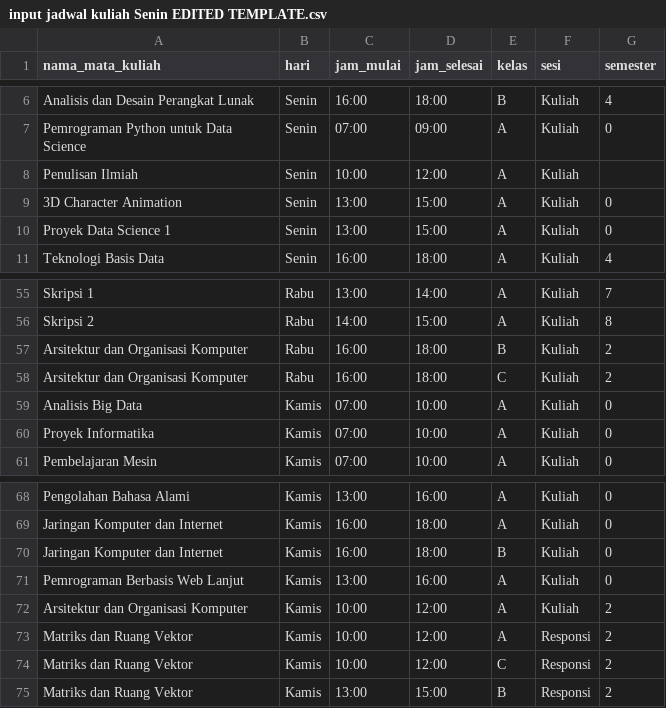
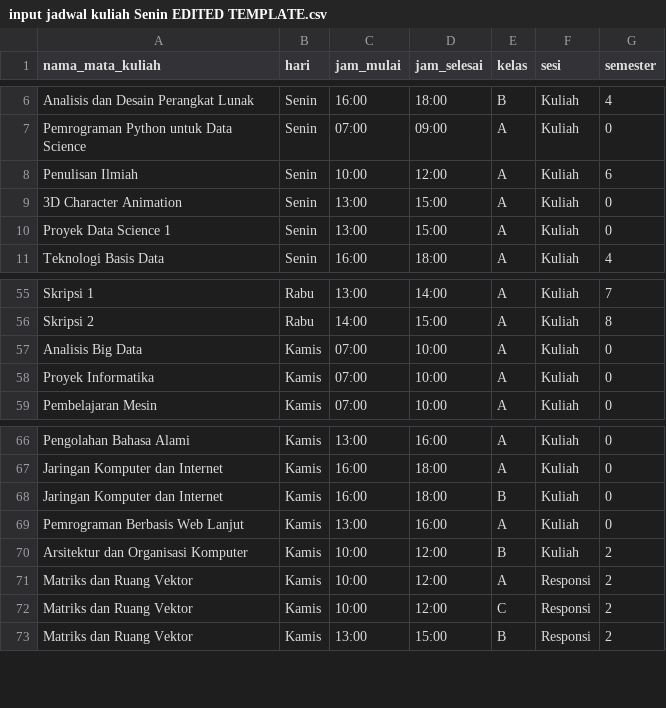
Before and after one commit to putra443/perangkat-lunak-simulasi-frs, a CSV file: excel/input jadwal kuliah Senin EDITED TEMPLATE.csv, drawn as a sheet; only a part is shown, gaps mark what is left out.

Commit message:
filter add mata kuliah dengan smester kelar
PR: maslah database rancangannya perlu di benerin lagi

```diff
--- a/excel/input jadwal kuliah Senin EDITED TEMPLATE.csv
+++ b/excel/input jadwal kuliah Senin EDITED TEMPLATE.csv
@@ -7,3 +7,3 @@ Analisis dan Desain Perangkat Lunak;Senin;16:00;18:00;B;Kuliah;4
 Pemrograman Python untuk Data Science;Senin;07:00;09:00;A;Kuliah;0
-Penulisan Ilmiah;Senin;10:00;12:00;A;Kuliah;
+Penulisan Ilmiah;Senin;10:00;12:00;A;Kuliah;6
 3D Character Animation;Senin;13:00;15:00;A;Kuliah;0
@@ -56,4 +56,2 @@ Skripsi 1 ;Rabu;13:00;14:00;A;Kuliah;7
 Skripsi 2;Rabu;14:00;15:00;A;Kuliah;8
-Arsitektur dan Organisasi Komputer;Rabu;16:00;18:00;B;Kuliah;2
-Arsitektur dan Organisasi Komputer;Rabu;16:00;18:00;C;Kuliah;2
 Analisis Big Data;Kamis;07:00;10:00;A;Kuliah;0
@@ -71,3 +69,3 @@ Jaringan Komputer dan Internet;Kamis;16:00;18:00;B;Kuliah;0
 Pemrograman Berbasis Web Lanjut;Kamis;13:00;16:00;A;Kuliah;0
-Arsitektur dan Organisasi Komputer;Kamis;10:00;12:00;A;Kuliah;2
+Arsitektur dan Organisasi Komputer;Kamis;10:00;12:00;B;Kuliah;2
 Matriks dan Ruang Vektor;Kamis;10:00;12:00;A;Responsi;2
```
Also changed, not shown: 19 other files.
